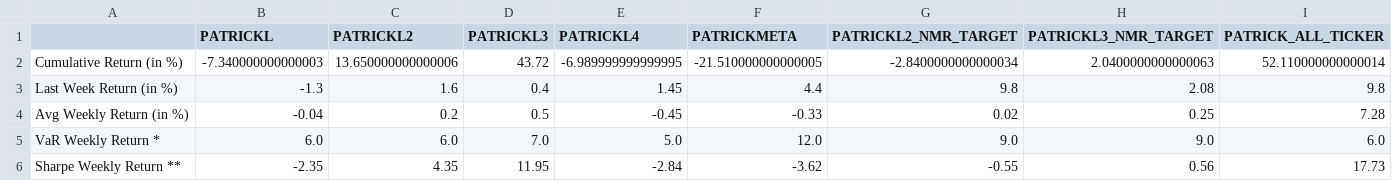
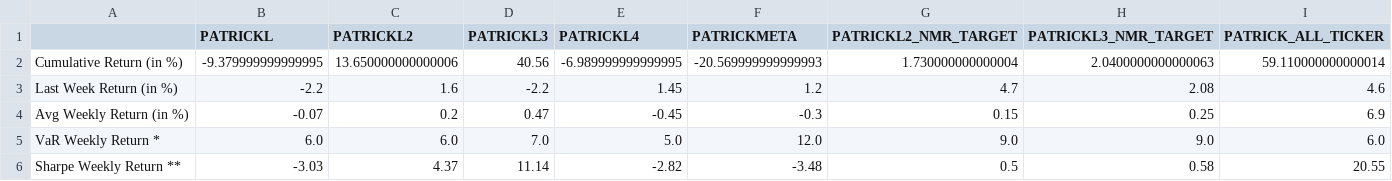
Before and after one commit to ptlorenz/hyphy-capital.com, a CSV file: Newest_Individ_Model_Summary.csv, drawn as a sheet.

Commit message:
Numerai Round 374 Update

```diff
--- a/Newest_Individ_Model_Summary.csv
+++ b/Newest_Individ_Model_Summary.csv
@@ -1,6 +1,6 @@
 ,PATRICKL,PATRICKL2,PATRICKL3,PATRICKL4,PATRICKMETA,PATRICKL2_NMR_TARGET,PATRICKL3_NMR_TARGET,PATRICK_ALL_TICKER
-Cumulative Return (in %),-7.340000000000003,13.650000000000006,43.72,-6.989999999999995,-21.510000000000005,-2.8400000000000034,2.0400000000000063,52.110000000000014
-Last Week Return (in %),-1.3,1.6,0.4,1.45,4.4,9.8,2.08,9.8
-Avg Weekly Return (in %),-0.04,0.2,0.5,-0.45,-0.33,0.02,0.25,7.28
+Cumulative Return (in %),-9.379999999999995,13.650000000000006,40.56,-6.989999999999995,-20.569999999999993,1.730000000000004,2.0400000000000063,59.110000000000014
+Last Week Return (in %),-2.2,1.6,-2.2,1.45,1.2,4.7,2.08,4.6
+Avg Weekly Return (in %),-0.07,0.2,0.47,-0.45,-0.3,0.15,0.25,6.9
 VaR Weekly Return *,6.0,6.0,7.0,5.0,12.0,9.0,9.0,6.0
-Sharpe Weekly Return **,-2.35,4.35,11.95,-2.84,-3.62,-0.55,0.56,17.73
+Sharpe Weekly Return **,-3.03,4.37,11.14,-2.82,-3.48,0.5,0.58,20.55
```
